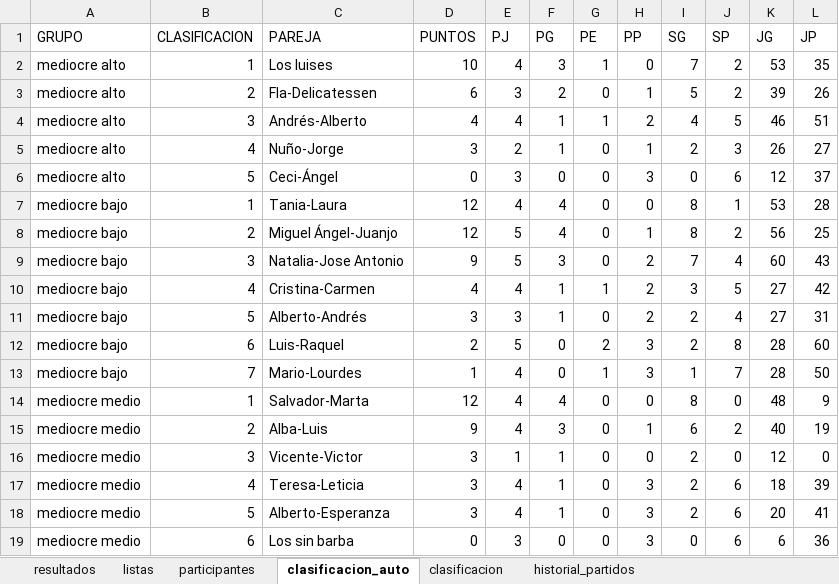
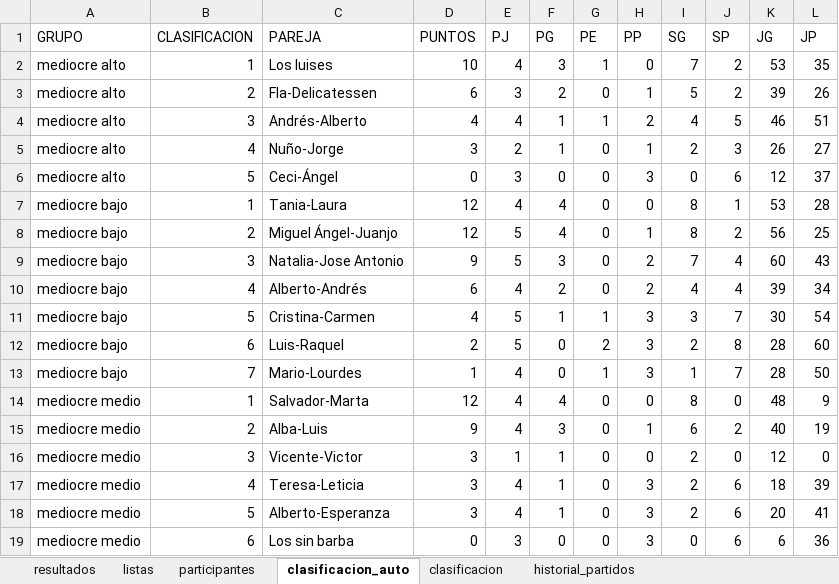
Before and after one commit to lcalle268/campeonato-padel, an Excel workbook: padel.xlsx, sheet clasificacion_auto, drawn as a sheet; values as stored, in another font and other column widths than the file's, no borders; removed rows and columns are numbered as before the commit, all else as after; the diff names each change by its address in the sheet, - before the commit and + after, or states it on an @@ line.

```diff
--- a/padel.xlsx (sheet clasificacion_auto)
+++ b/padel.xlsx (sheet clasificacion_auto)
+row 10: mediocre bajo | 4 | Alberto-Andrés | 6 | 4 | 2 | 0 | 2 | 4 | 4 | 39 | 34
-B11 (CLASIFICACION): 4
+B11 (CLASIFICACION): 5
-E11 (PJ): 4
+E11 (PJ): 5
-H11 (PP): 2
+H11 (PP): 3
-J11 (SP): 5
+J11 (SP): 7
-K11 (JG): 27
+K11 (JG): 30
-L11 (JP): 42
+L11 (JP): 54
-row 11: mediocre bajo | 5 | Alberto-Andrés | 3 | 3 | 1 | 0 | 2 | 2 | 4 | 27 | 31
```
Also changed, not shown: sheet historial_partidos, sheet clasificacion, sheet resultados.
